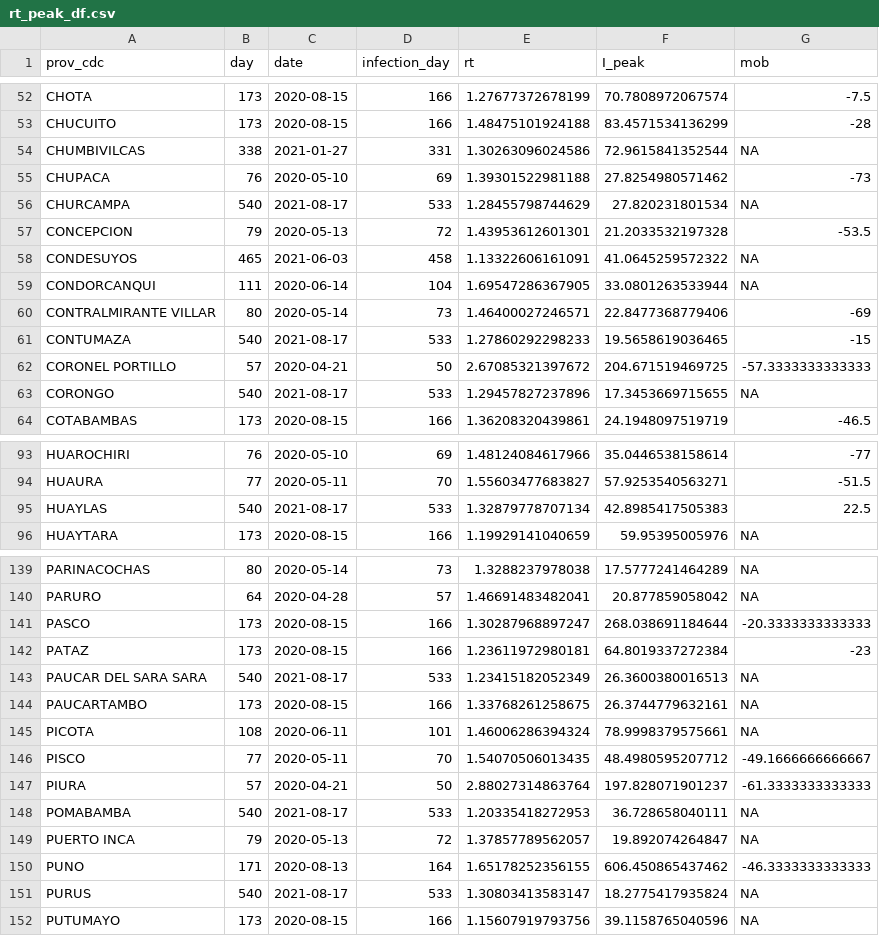
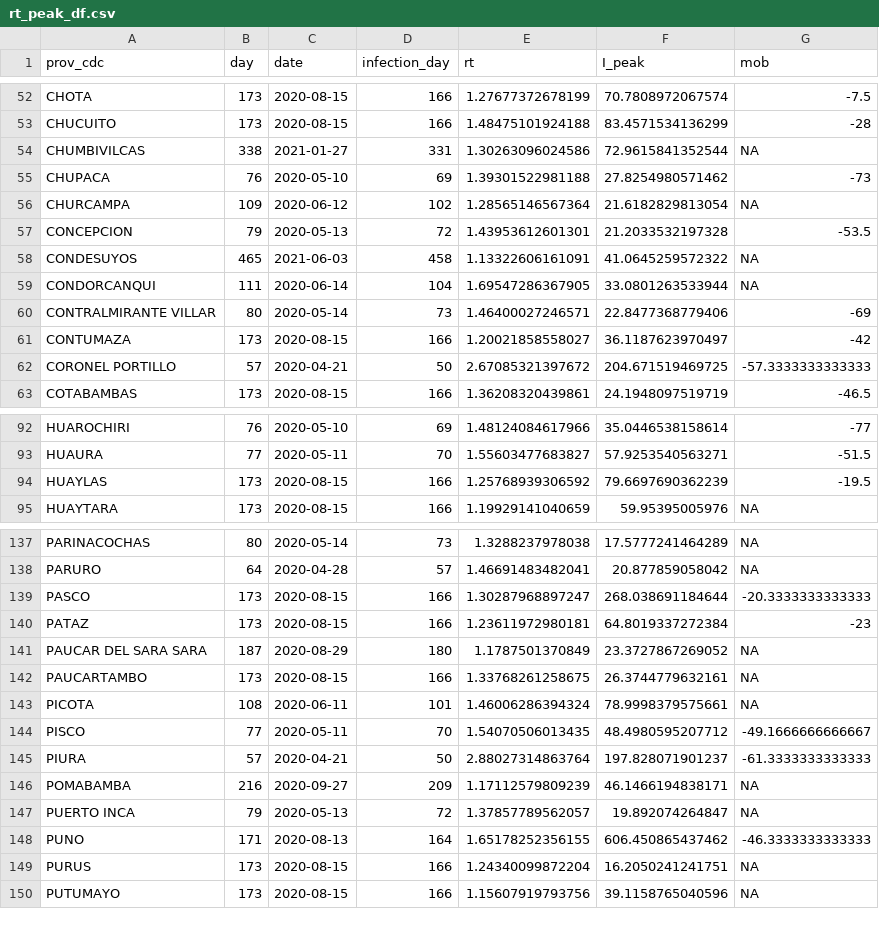
Before and after one commit to horaciochacon/MPH_thesis, a CSV file: output/rt_peak_df.csv, drawn as a sheet; only a part is shown, gaps mark what is left out; the diff covers the shown part only.

```diff
--- a/output/rt_peak_df.csv
+++ b/output/rt_peak_df.csv
@@ -55,3 +55,3 @@
 "CHUPACA",76,2020-05-10,69,1.39301522981188,27.8254980571462,-73
-"CHURCAMPA",540,2021-08-17,533,1.28455798744629,27.820231801534,NA
+"CHURCAMPA",109,2020-06-12,102,1.28565146567364,21.6182829813054,NA
 "CONCEPCION",79,2020-05-13,72,1.43953612601301,21.2033532197328,-53.5
@@ -60,5 +60,4 @@
 "CONTRALMIRANTE VILLAR",80,2020-05-14,73,1.46400027246571,22.8477368779406,-69
-"CONTUMAZA",540,2021-08-17,533,1.27860292298233,19.5658619036465,-15
+"CONTUMAZA",173,2020-08-15,166,1.20021858558027,36.1187623970497,-42
 "CORONEL PORTILLO",57,2020-04-21,50,2.67085321397672,204.671519469725,-57.3333333333333
-"CORONGO",540,2021-08-17,533,1.29457827237896,17.3453669715655,NA
 "COTABAMBAS",173,2020-08-15,166,1.36208320439861,24.1948097519719,-46.5
@@ -94,3 +93,3 @@
 "HUAURA",77,2020-05-11,70,1.55603477683827,57.9253540563271,-51.5
-"HUAYLAS",540,2021-08-17,533,1.32879778707134,42.8985417505383,22.5
+"HUAYLAS",173,2020-08-15,166,1.25768939306592,79.6697690362239,-19.5
 "HUAYTARA",173,2020-08-15,166,1.19929141040659,59.95395005976,NA
@@ -142,3 +140,3 @@
 "PATAZ",173,2020-08-15,166,1.23611972980181,64.8019337272384,-23
-"PAUCAR DEL SARA SARA",540,2021-08-17,533,1.23415182052349,26.3600380016513,NA
+"PAUCAR DEL SARA SARA",187,2020-08-29,180,1.1787501370849,23.3727867269052,NA
 "PAUCARTAMBO",173,2020-08-15,166,1.33768261258675,26.3744779632161,NA
@@ -147,6 +145,6 @@
 "PIURA",57,2020-04-21,50,2.88027314863764,197.828071901237,-61.3333333333333
-"POMABAMBA",540,2021-08-17,533,1.20335418272953,36.728658040111,NA
+"POMABAMBA",216,2020-09-27,209,1.17112579809239,46.1466194838171,NA
 "PUERTO INCA",79,2020-05-13,72,1.37857789562057,19.892074264847,NA
 "PUNO",171,2020-08-13,164,1.65178252356155,606.450865437462,-46.3333333333333
-"PURUS",540,2021-08-17,533,1.30803413583147,18.2775417935824,NA
+"PURUS",173,2020-08-15,166,1.24340099872204,16.2050241241751,NA
 "PUTUMAYO",173,2020-08-15,166,1.15607919793756,39.1158765040596,NA
```
Also changed, not shown: 2 removed rows and 65 edited cells elsewhere in this file, output/provinces_final.csv, 4 other files.
